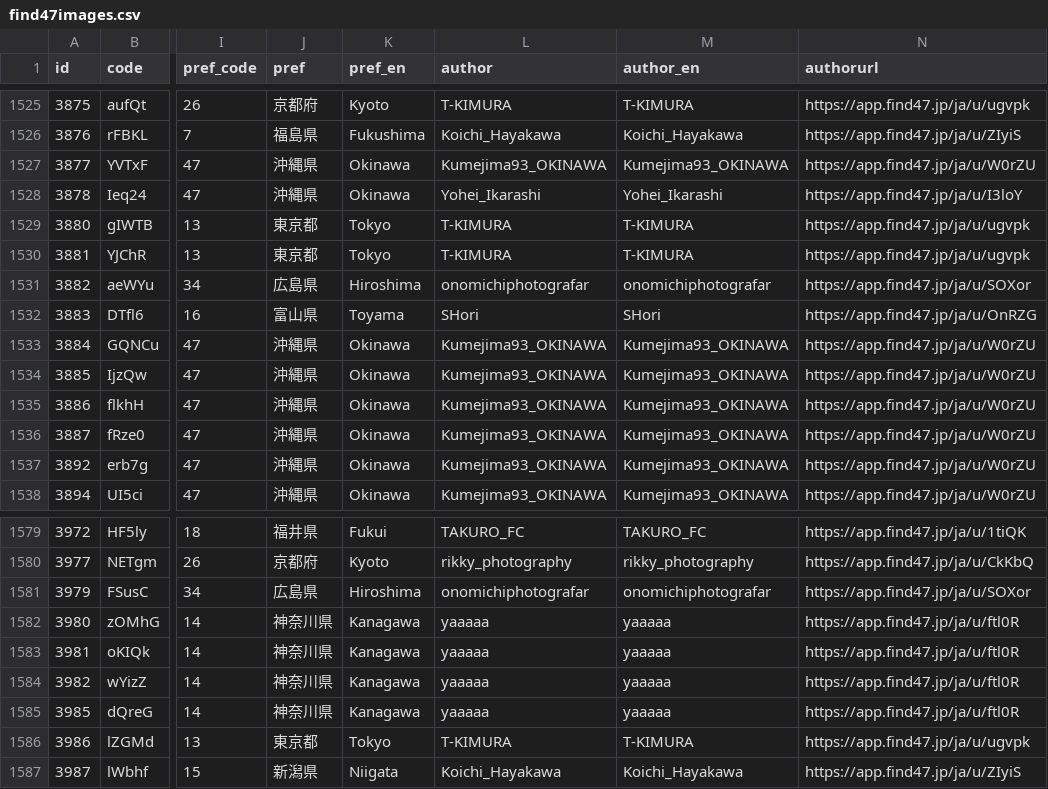
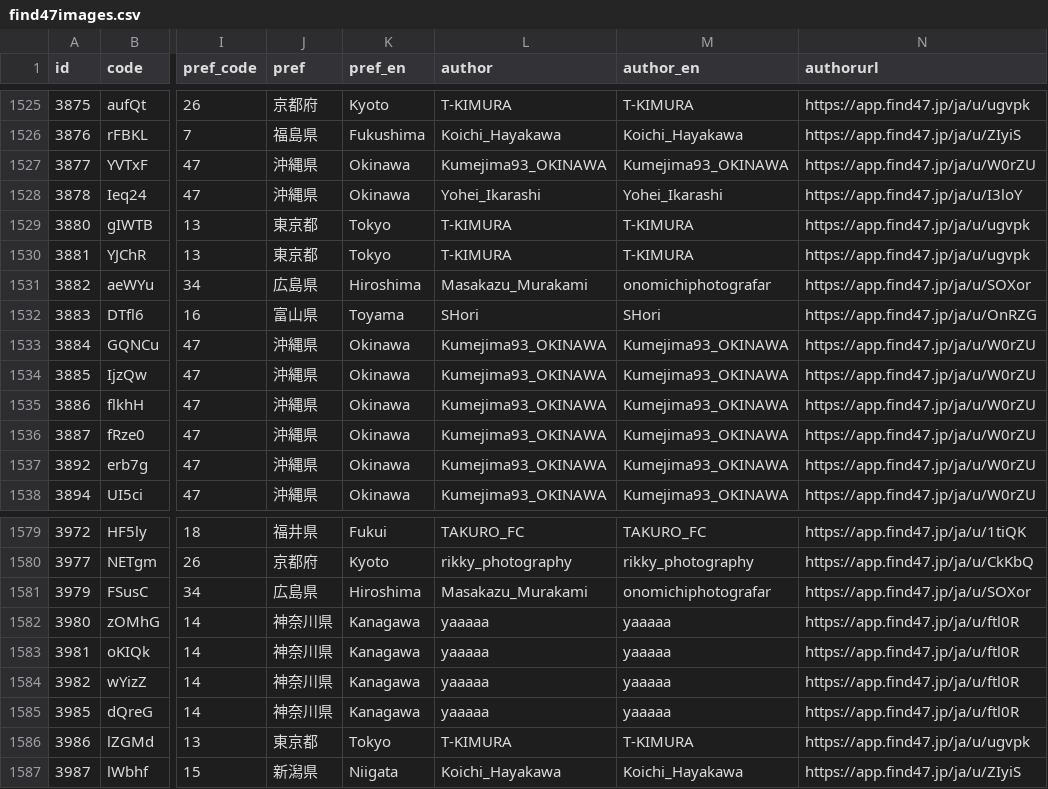
Before and after one commit to code4fukui/find47, a CSV file: find47images.csv, drawn as a sheet; only a part is shown, gaps mark what is left out; the diff covers the shown part only; the diff names each change by its address in the sheet, - before the commit and + after, or states it on an @@ line.

```diff
--- a/find47images.csv
+++ b/find47images.csv
-L1531 (author): onomichiphotografar
+L1531 (author): Masakazu_Murakami
-L1581 (author): onomichiphotografar
+L1581 (author): Masakazu_Murakami
```
Also changed, not shown: 12 edited cells elsewhere in this file, 1 other file.
